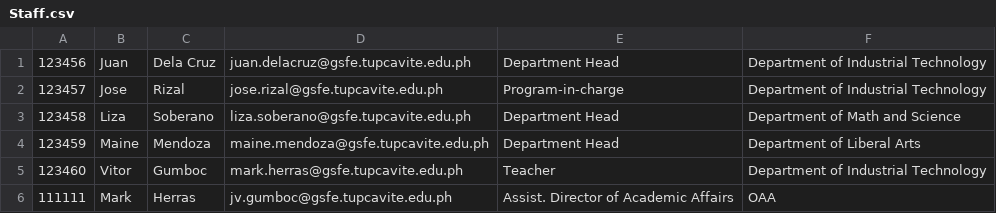
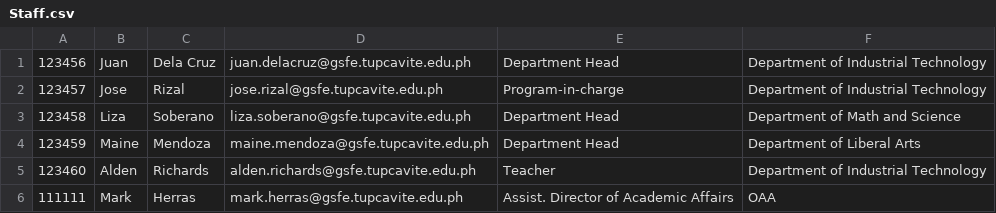
Before and after one commit to CyrineOsorio/tup-assist, a CSV file: CSV Format/Staff.csv, drawn as a sheet.

```diff
--- a/CSV Format/Staff.csv
+++ b/CSV Format/Staff.csv
@@ -4,3 +4,3 @@
 123459,Maine,Mendoza,maine.mendoza@gsfe.tupcavite.edu.ph,Department Head,Department of Liberal Arts
-123460,Vitor,Gumboc,mark.herras@gsfe.tupcavite.edu.ph,Teacher,Department of Industrial Technology
-111111,Mark,Herras,jv.gumboc@gsfe.tupcavite.edu.ph,Assist. Director of Academic Affairs,OAA
+123460,Alden,Richards,alden.richards@gsfe.tupcavite.edu.ph,Teacher,Department of Industrial Technology
+111111,Mark,Herras,mark.herras@gsfe.tupcavite.edu.ph,Assist. Director of Academic Affairs,OAA
```
Also changed, not shown: 2 other files.
